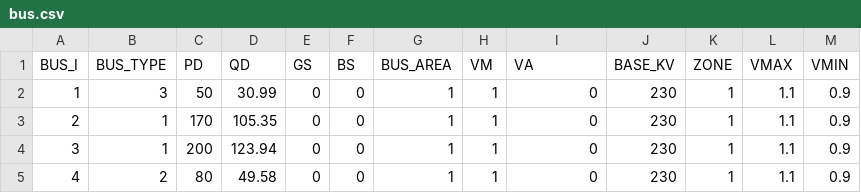
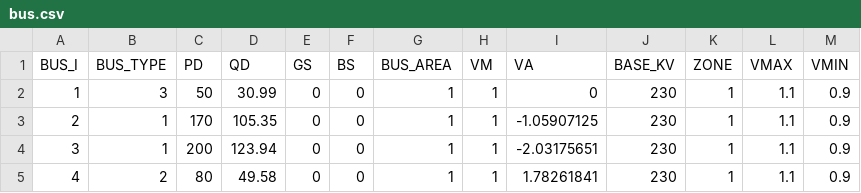
Before and after one commit to caseformat/gs4, a CSV file: bus.csv, drawn as a sheet.

```diff
--- a/bus.csv
+++ b/bus.csv
@@ -2,4 +2,4 @@ BUS_I,BUS_TYPE,PD,QD,GS,BS,BUS_AREA,VM,VA,BASE_KV,ZONE,VMAX,VMIN
 1,3,50,30.99,0,0,1,1,0,230,1,1.1,0.9
-2,1,170,105.35,0,0,1,1,0,230,1,1.1,0.9
-3,1,200,123.94,0,0,1,1,0,230,1,1.1,0.9
-4,2,80,49.58,0,0,1,1,0,230,1,1.1,0.9
+2,1,170,105.35,0,0,1,1,-1.05907125,230,1,1.1,0.9
+3,1,200,123.94,0,0,1,1,-2.03175651,230,1,1.1,0.9
+4,2,80,49.58,0,0,1,1,1.78261841,230,1,1.1,0.9
```
Also changed, not shown: branch.csv, gen.csv.
